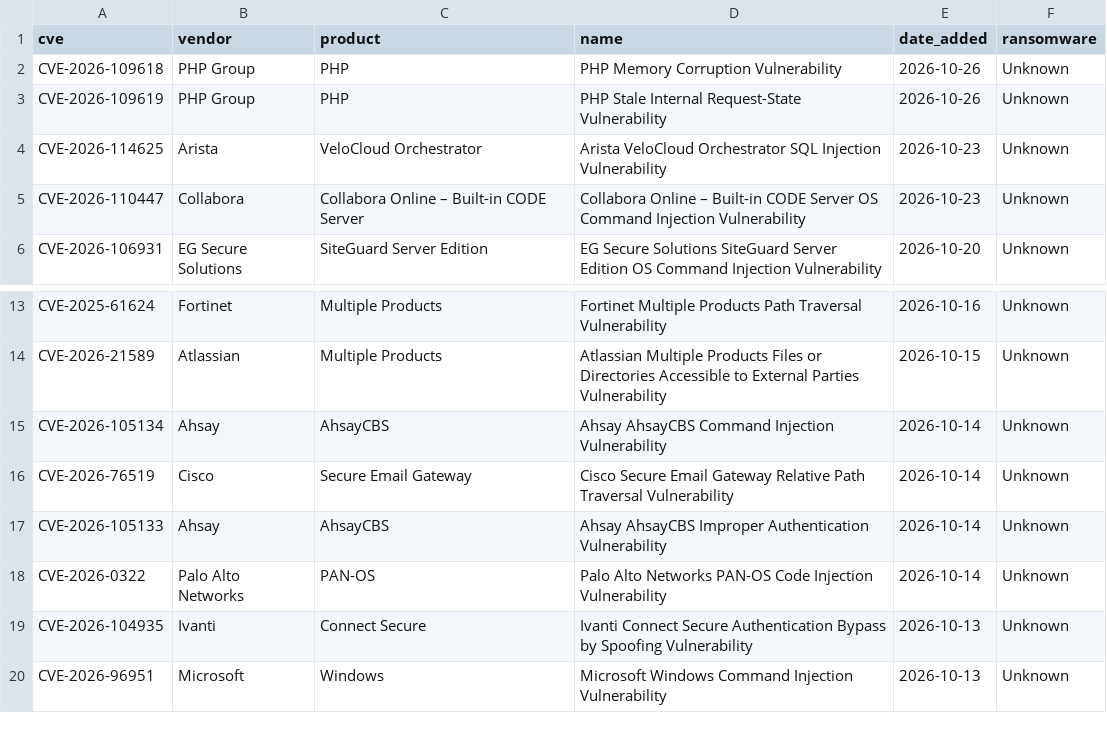
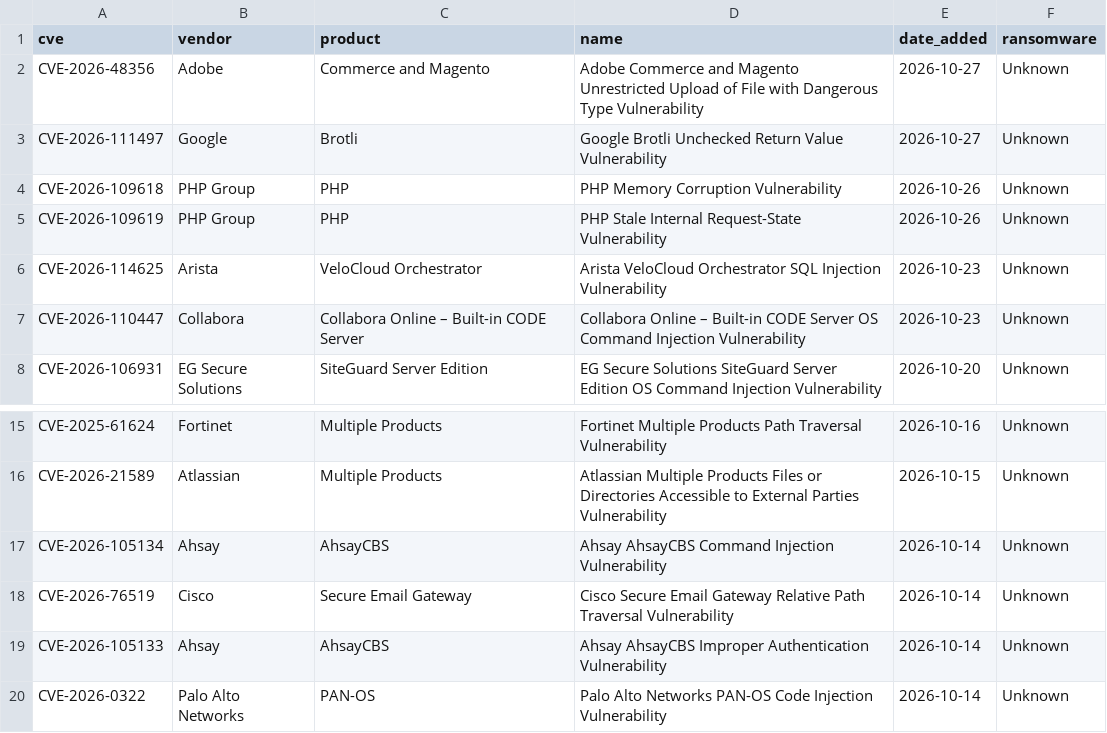
Before and after one commit to BlueShield-Ch4rl13/DetectionLab, a CSV file: intel/listas/splunk/cti_cve_kev.csv, drawn as a sheet; only a part is shown, gaps mark what is left out.

```diff
--- a/intel/listas/splunk/cti_cve_kev.csv
+++ b/intel/listas/splunk/cti_cve_kev.csv
@@ -1,2 +1,4 @@
 cve,vendor,product,name,date_added,ransomware
+CVE-2026-48356,Adobe,Commerce and Magento,Adobe Commerce and Magento Unrestricted Upload of File with Dangerous Type Vulnerability,2026-10-27,Unknown
+CVE-2026-111497,Google,Brotli,Google Brotli Unchecked Return Value Vulnerability,2026-10-27,Unknown
 CVE-2026-109618,PHP Group,PHP,PHP Memory Corruption Vulnerability,2026-10-26,Unknown
@@ -18,3 +20 @@ CVE-2026-105133,Ahsay,AhsayCBS,Ahsay AhsayCBS Improper Authentication Vulnerabil
 CVE-2026-0322,Palo Alto Networks,PAN-OS,Palo Alto Networks PAN-OS Code Injection Vulnerability,2026-10-14,Unknown
-CVE-2026-104935,Ivanti,Connect Secure,Ivanti Connect Secure Authentication Bypass by Spoofing Vulnerability,2026-10-13,Unknown
-CVE-2026-96951,Microsoft,Windows,Microsoft Windows Command Injection Vulnerability,2026-10-13,Unknown
```
Also changed, not shown: intel/listas/splunk/cti_url.csv, 21 other files.
